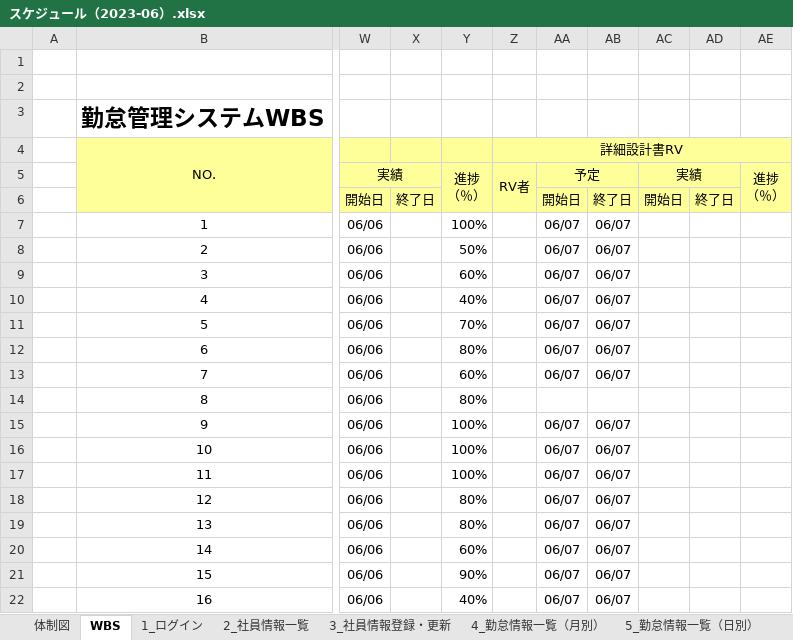
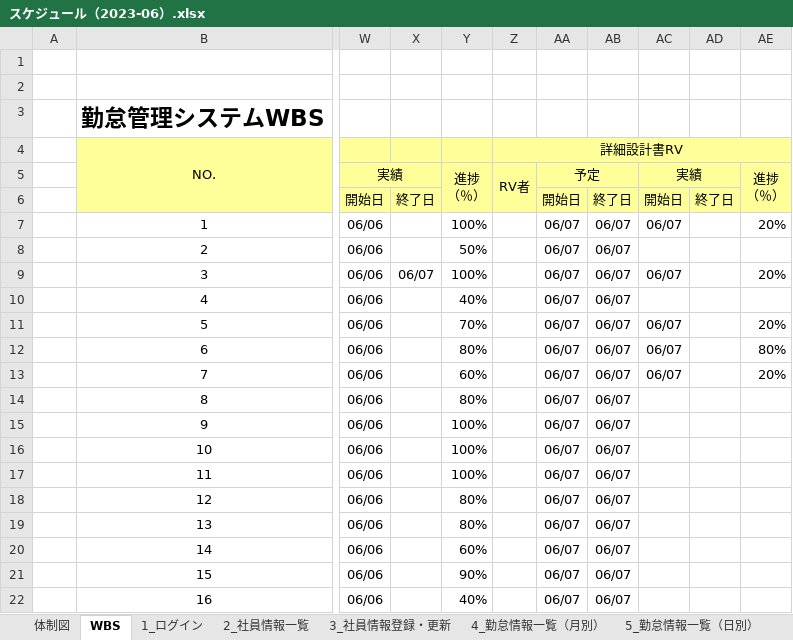
Before and after one commit to nts-ed/2023-06, an Excel workbook: スケジュール（2023-06）.xlsx, sheet WBS, drawn as a sheet; only a part is shown, gaps mark what is left out; values as stored, in another font and other column widths than the file's, no borders; conditional formats not drawn; the diff names each change by its address in the sheet, - before the commit and + after, or states it on an @@ line.

Commit message:
チーム１スケジュール更新

```diff
--- a/スケジュール（2023-06）.xlsx (sheet WBS)
+++ b/スケジュール（2023-06）.xlsx (sheet WBS)
-AC7: (empty)
+AC7: 06/07
-AE7: (empty)
+AE7: 20%
-X9: (empty)
+X9: 06/07
-Y9: 60%
+Y9: 100%
-AC9: (empty)
+AC9: 06/07
-AE9: (empty)
+AE9: 20%
-AC11:AC13: (empty)
+AC11:AC13: 06/07
-AE11: (empty)
+AE11: 20%
-AE12: (empty)
+AE12: 80%
-AE13: (empty)
+AE13: 20%
-AA14: (empty)
+AA14: 06/07
-AB14: (empty)
+AB14: 06/07
```
